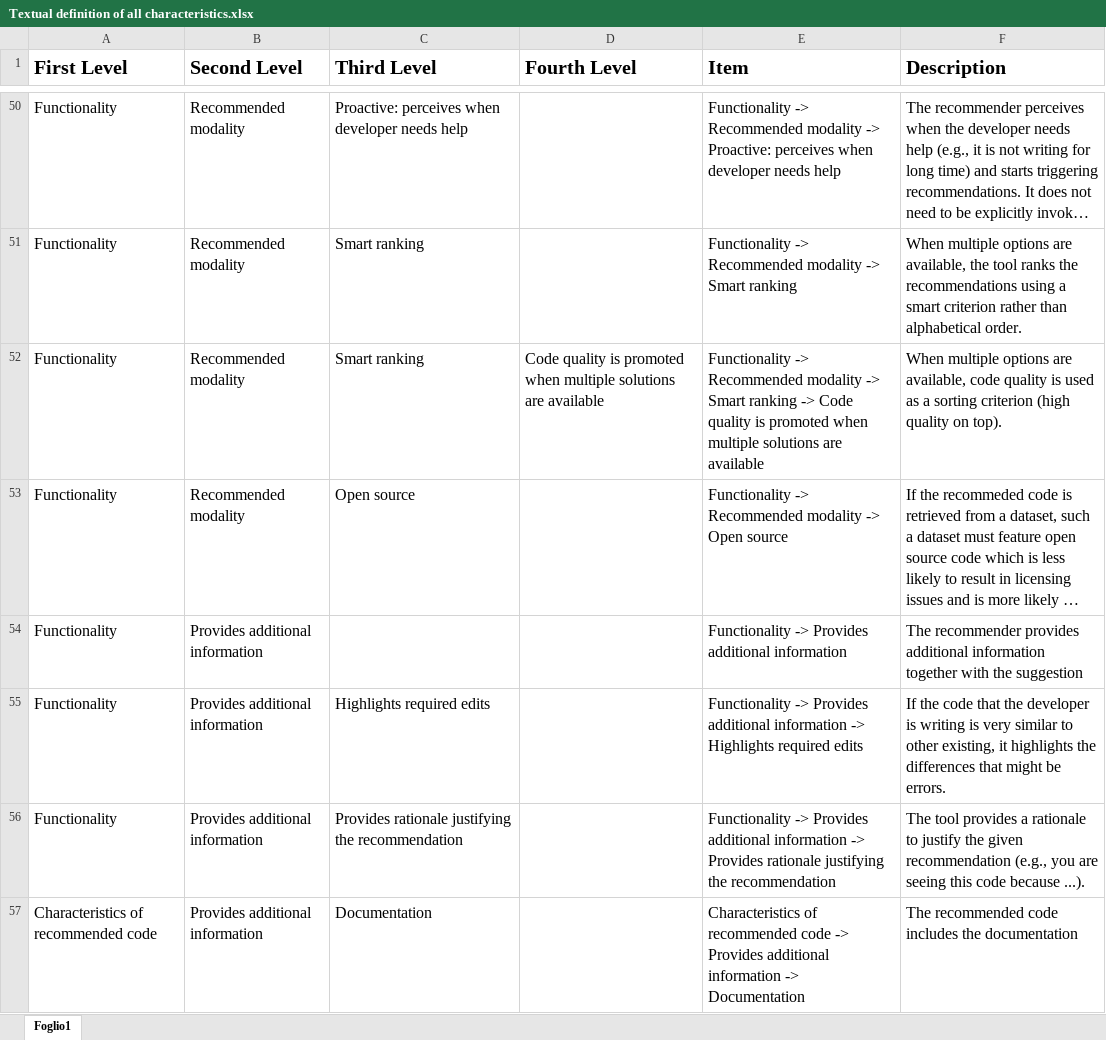
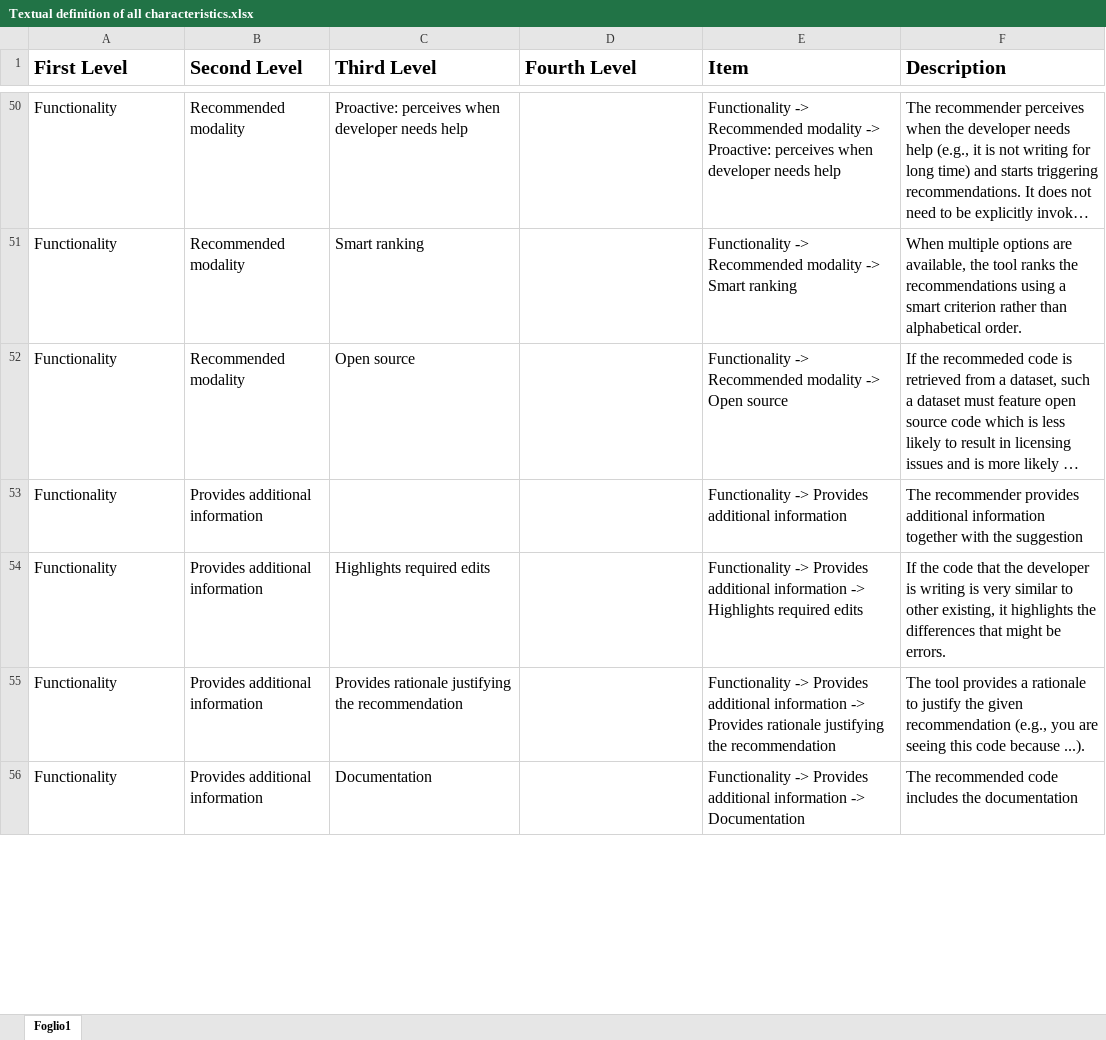
Before and after one commit to mciniselli/mciniselli.github.io, an Excel workbook: xls/Textual definition of all characteristics.xlsx, sheet Foglio1, drawn as a sheet; only a part is shown, gaps mark what is left out; long unchanged cells end in …; values as stored, in another font and other column widths than the file's, no borders; removed rows and columns are numbered as before the commit, all else as after; the diff covers the shown part only; the diff names each change by its address in the sheet, - before the commit and + after, or states it on an @@ line.

```diff
--- a/xls/Textual definition of all characteristics.xlsx (sheet Foglio1)
+++ b/xls/Textual definition of all characteristics.xlsx (sheet Foglio1)
-row 52: Functionality | Recommended modality | Smart ranking | Code quality is promoted when multiple solutions are available | Functionality -> Recommended modality -> Smart ranking -> Code quality is promoted when multiple solutions are available | When multiple options are available, code quality is used as a sorting criterion (high quality on top).
-A56 (First Level): Characteristics of recommended code
+A56 (First Level): Functionality
-E56 (Item): Characteristics of recommended code -> Provides…
+E56 (Item): Functionality -> Provides…
```
Also changed, not shown: 1 removed row and 6 edited cells elsewhere in this sheet, formulas that keep their value, xls/Answers and corresponding tags accuracy.xlsx, xls/Answers and corresponding tags characteristics.xlsx, 13 other files.
